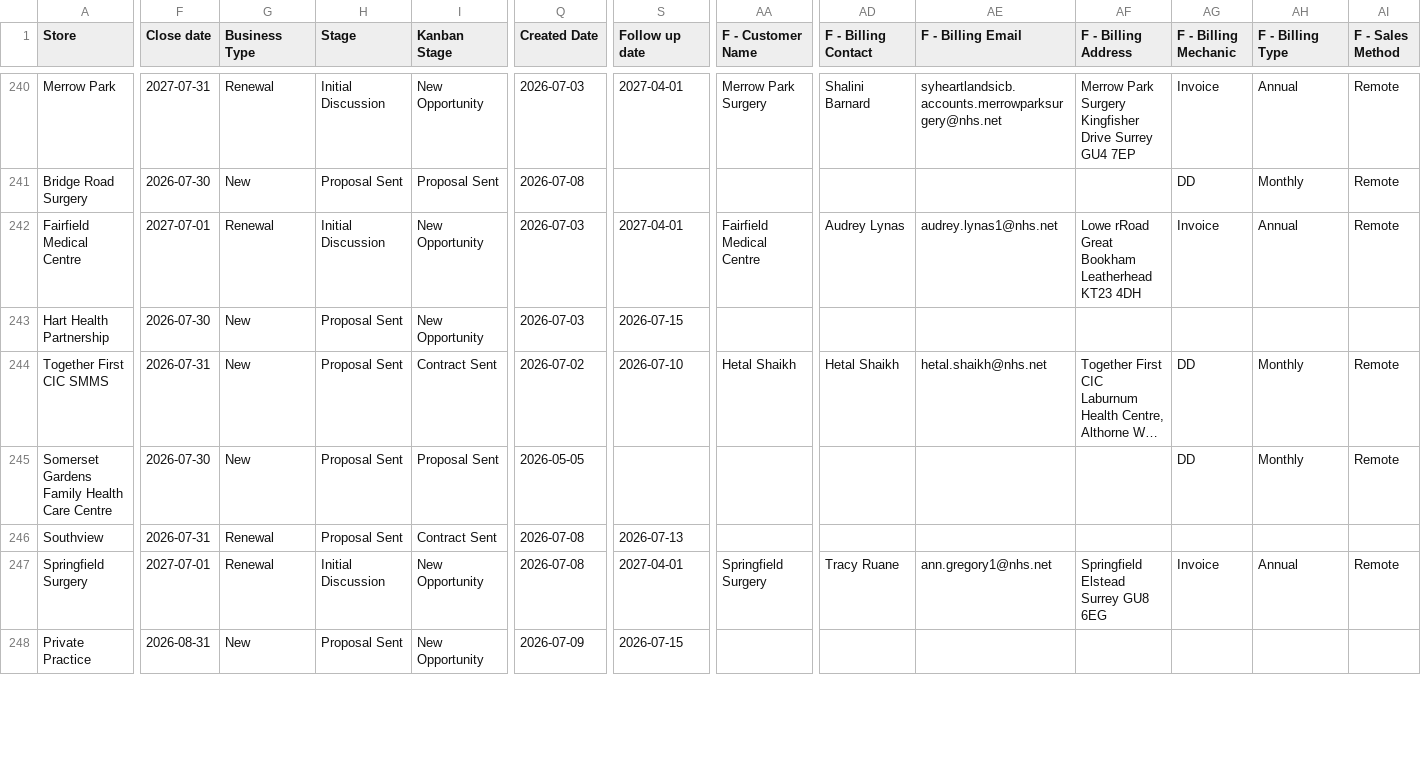
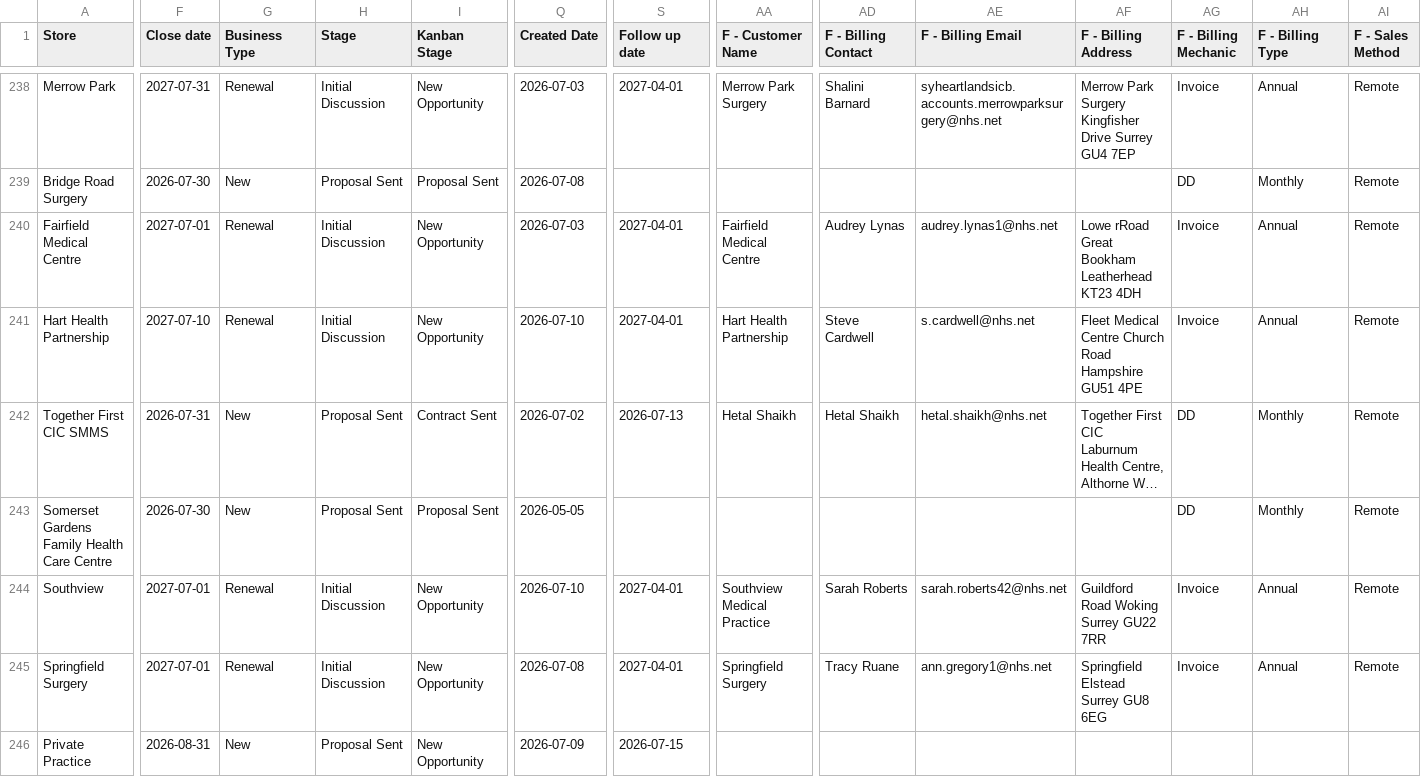
Before and after one commit to JCRedmoorHealth/vercel-mcp-python, a CSV file: Boards data/OpportunitiesBoard.csv, drawn as a sheet; only a part is shown, gaps mark what is left out; long unchanged cells end in …; addresses are those after the commit; the diff covers the shown part only; the diff names each change by its address in the sheet, - before the commit and + after, or states it on an @@ line.

```diff
--- a/Boards data/OpportunitiesBoard.csv
+++ b/Boards data/OpportunitiesBoard.csv
-F241 (Close date): 2026-07-30
+F241 (Close date): 2027-07-10
-G241 (Business Type): New
+G241 (Business Type): Renewal
-H241 (Stage): Proposal Sent
+H241 (Stage): Initial Discussion
-Q241 (Created Date): 2026-07-03
+Q241 (Created Date): 2026-07-10
-S241 (Follow up date): 2026-07-15
+S241 (Follow up date): 2027-04-01
-AA241 (F - Customer Name): (empty)
+AA241 (F - Customer Name): Hart Health Partnership
-AD241 (F - Billing Contact): (empty)
+AD241 (F - Billing Contact): Steve Cardwell
-AE241 (F - Billing Email): (empty)
+AE241 (F - Billing Email): s.cardwell@nhs.net
-AF241 (F - Billing Address): (empty)
+AF241 (F - Billing Address): Fleet Medical Centre Church Road Hampshire GU51 4PE
-AG241 (F - Billing Mechanic): (empty)
+AG241 (F - Billing Mechanic): Invoice
-AH241 (F - Billing Type): (empty)
+AH241 (F - Billing Type): Annual
-AI241 (F - Sales Method): (empty)
+AI241 (F - Sales Method): Remote
-S242 (Follow up date): 2026-07-10
+S242 (Follow up date): 2026-07-13
-F244 (Close date): 2026-07-31
+F244 (Close date): 2027-07-01
-H244 (Stage): Proposal Sent
+H244 (Stage): Initial Discussion
-I244 (Kanban Stage): Contract Sent
+I244 (Kanban Stage): New Opportunity
-Q244 (Created Date): 2026-07-08
+Q244 (Created Date): 2026-07-10
-S244 (Follow up date): 2026-07-13
+S244 (Follow up date): 2027-04-01
-AA244 (F - Customer Name): (empty)
+AA244 (F - Customer Name): Southview Medical Practice
-AD244 (F - Billing Contact): (empty)
+AD244 (F - Billing Contact): Sarah Roberts
-AE244 (F - Billing Email): (empty)
+AE244 (F - Billing Email): sarah.roberts42@nhs.net
-AF244 (F - Billing Address): (empty)
+AF244 (F - Billing Address): Guildford Road Woking Surrey GU22 7RR
-AG244 (F - Billing Mechanic): (empty)
+AG244 (F - Billing Mechanic): Invoice
-AH244 (F - Billing Type): (empty)
+AH244 (F - Billing Type): Annual
-AI244 (F - Sales Method): (empty)
+AI244 (F - Sales Method): Remote
```
Also changed, not shown: 3 added rows, 2 removed rows and 5 edited cells elsewhere in this file, Boards data/Individuals Board.csv, Boards data/InvoicesAndCollections.csv, 1 other file.
